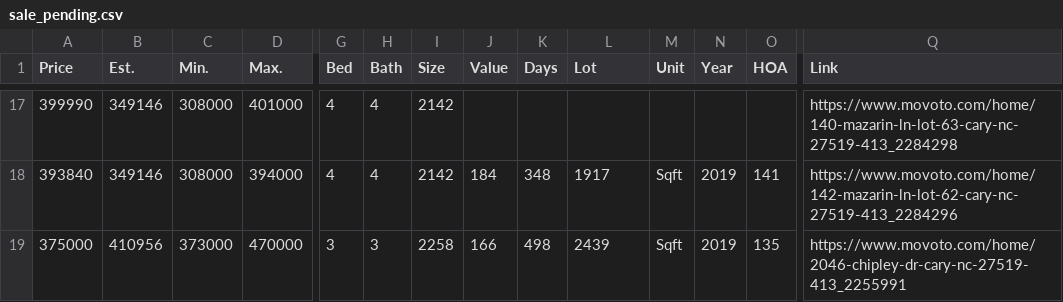
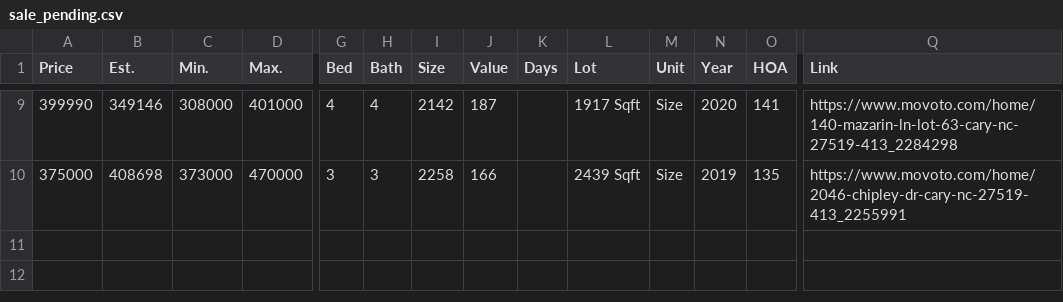
Before and after one commit to xgirma/moveto, a CSV file: data/27519/sale_pending.csv, drawn as a sheet; only a part is shown, gaps mark what is left out; removed rows and columns are numbered as before the commit, all else as after; rows hold the shown columns only; the diff covers the shown part only; the diff names each change by its address in the sheet, - before the commit and + after, or states it on an @@ line.

```diff
--- a/data/27519/sale_pending.csv
+++ b/data/27519/sale_pending.csv
-J9 (Value): (empty)
+J9 (Value): 187
-L9 (Lot): (empty)
+L9 (Lot): 1917 Sqft
-M9 (Unit): (empty)
+M9 (Unit): Size
-N9 (Year): (empty)
+N9 (Year): 2020
-O9 (HOA): (empty)
+O9 (HOA): 141
-row 18: 393840 | 349146 | 308000 | 394000 | 4 | 4 | 2142 | 184 | 348 | 1917 | Sqft | 2019 | 141 | https://www.movoto.com/home/142-mazarin-ln-lot-62-cary-nc-27519-413_2284296
-B10 (Est.): 410956
+B10 (Est.): 408698
-K10 (Days): 498
+K10 (Days): (empty)
-L10 (Lot): 2439
+L10 (Lot): 2439 Sqft
-M10 (Unit): Sqft
+M10 (Unit): Size
```
Also changed, not shown: 8 removed rows and 28 edited cells elsewhere in this file, data/27519/by_days.csv, data/27519/by_price.csv, 15 other files.
